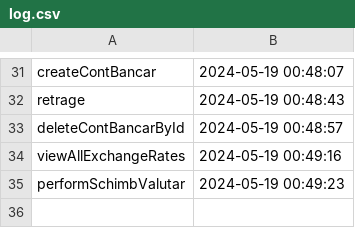
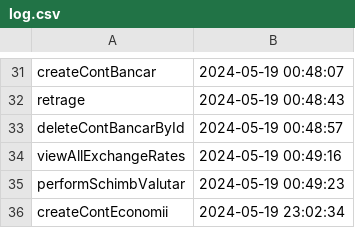
Before and after one commit to MihaelaDb/ProiectPAO, a CSV file: log.csv, drawn as a sheet; only a part is shown, gaps mark what is left out; the diff names each change by its address in the sheet, - before the commit and + after, or states it on an @@ line.

```diff
--- a/log.csv
+++ b/log.csv
+row 36: createContEconomii | 2024-05-19 23:02:34
```
Also changed, not shown: 1 other file.
